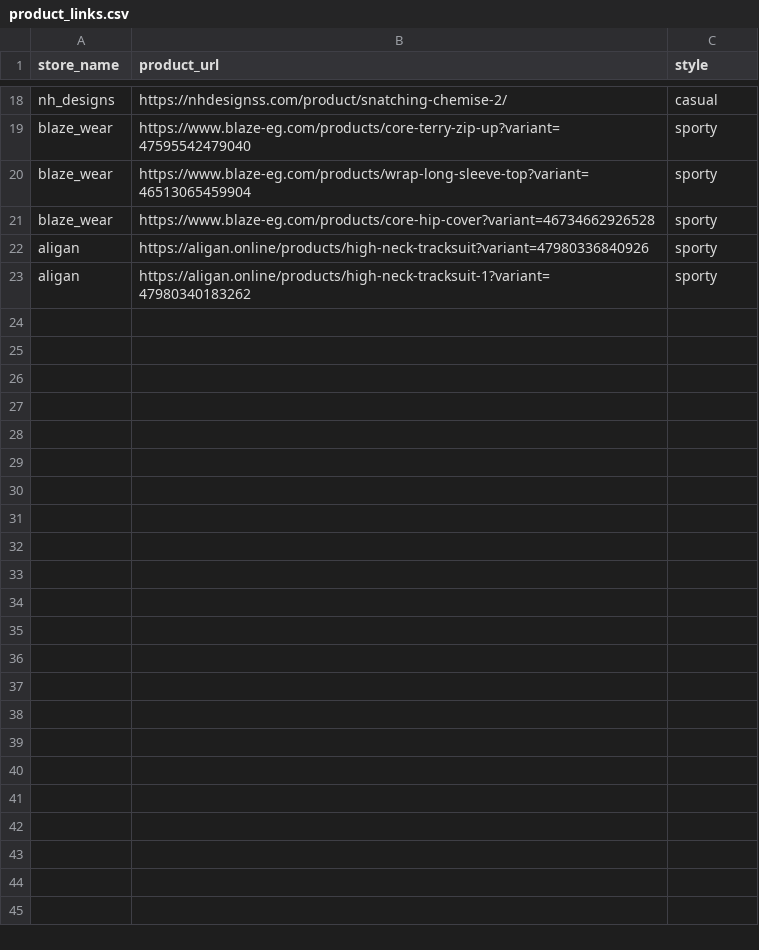
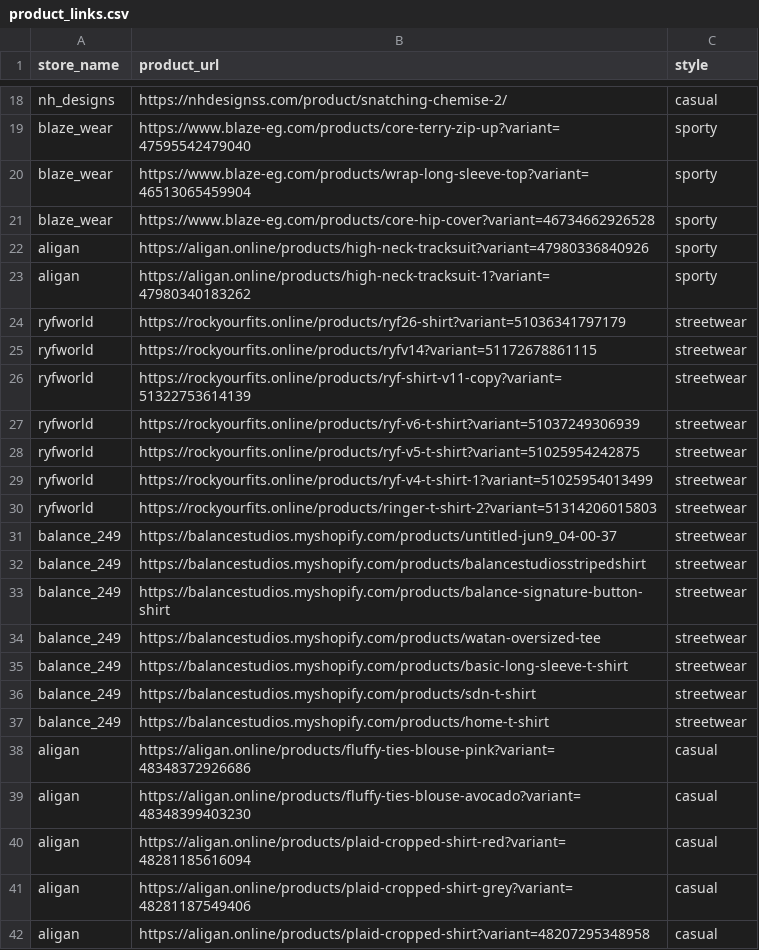
Before and after one commit to rahafabdulaziz0/fshn-sync, a CSV file: data/product_links.csv, drawn as a sheet; only a part is shown, gaps mark what is left out; the diff covers the shown part only.

Commit message:
Update product catalogue and embeddings

```diff
--- a/data/product_links.csv
+++ b/data/product_links.csv
@@ -23 +23,20 @@ aligan,https://aligan.online/products/high-neck-tracksuit?variant=47980336840926
 aligan,https://aligan.online/products/high-neck-tracksuit-1?variant=47980340183262,sporty
+ryfworld,https://rockyourfits.online/products/ryf26-shirt?variant=51036341797179,streetwear
+ryfworld,https://rockyourfits.online/products/ryfv14?variant=51172678861115,streetwear
+ryfworld,https://rockyourfits.online/products/ryf-shirt-v11-copy?variant=51322753614139,streetwear
+ryfworld,https://rockyourfits.online/products/ryf-v6-t-shirt?variant=51037249306939,streetwear
+ryfworld,https://rockyourfits.online/products/ryf-v5-t-shirt?variant=51025954242875,streetwear
+ryfworld,https://rockyourfits.online/products/ryf-v4-t-shirt-1?variant=51025954013499,streetwear
+ryfworld,https://rockyourfits.online/products/ringer-t-shirt-2?variant=51314206015803,streetwear
+balance_249,https://balancestudios.myshopify.com/products/untitled-jun9_04-00-37,streetwear
+balance_249,https://balancestudios.myshopify.com/products/balancestudiosstripedshirt,streetwear
+balance_249,https://balancestudios.myshopify.com/products/balance-signature-button-shirt,streetwear
+balance_249,https://balancestudios.myshopify.com/products/watan-oversized-tee,streetwear
+balance_249,https://balancestudios.myshopify.com/products/basic-long-sleeve-t-shirt,streetwear
+balance_249,https://balancestudios.myshopify.com/products/sdn-t-shirt,streetwear
+balance_249,https://balancestudios.myshopify.com/products/home-t-shirt,streetwear
+aligan,https://aligan.online/products/fluffy-ties-blouse-pink?variant=48348372926686,casual
+aligan,https://aligan.online/products/fluffy-ties-blouse-avocado?variant=48348399403230,casual
+aligan,https://aligan.online/products/plaid-cropped-shirt-red?variant=48281185616094,casual
+aligan,https://aligan.online/products/plaid-cropped-shirt-grey?variant=48281187549406,casual
+aligan,https://aligan.online/products/plaid-cropped-shirt?variant=48207295348958,casual
```
Also changed, not shown: 14 added rows elsewhere in this file, 1 other file.
